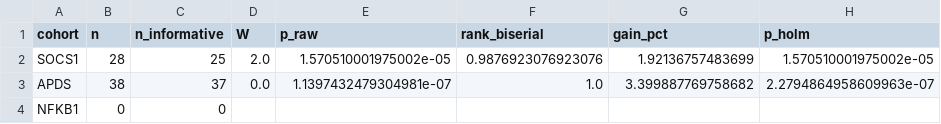
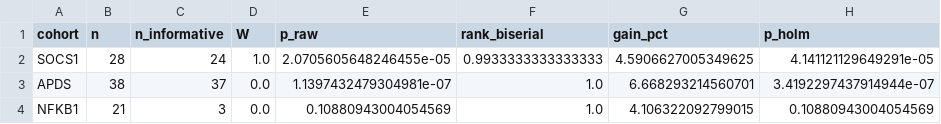
Before and after one commit to P2GX/esid4hpo-analysis, a CSV file: src/analysis/_work/fig3_ic_stats.csv, drawn as a sheet.

```diff
--- a/src/analysis/_work/fig3_ic_stats.csv
+++ b/src/analysis/_work/fig3_ic_stats.csv
@@ -1,4 +1,4 @@
 cohort,n,n_informative,W,p_raw,rank_biserial,gain_pct,p_holm
-SOCS1,28,25,2.0,1.570510001975002e-05,0.9876923076923076,1.92136757483699,1.570510001975002e-05
-APDS,38,37,0.0,1.1397432479304981e-07,1.0,3.399887769758682,2.2794864958609963e-07
-NFKB1,0,0,,,,,
+SOCS1,28,24,1.0,2.0705605648246455e-05,0.9933333333333333,4.5906627005349625,4.141121129649291e-05
+APDS,38,37,0.0,1.1397432479304981e-07,1.0,6.668293214560701,3.4192297437914944e-07
+NFKB1,21,3,0.0,0.10880943004054569,1.0,4.106322092799015,0.10880943004054569
```
Also changed, not shown: src/analysis/_work/lirical_ranks_long.csv, 17 other files.
